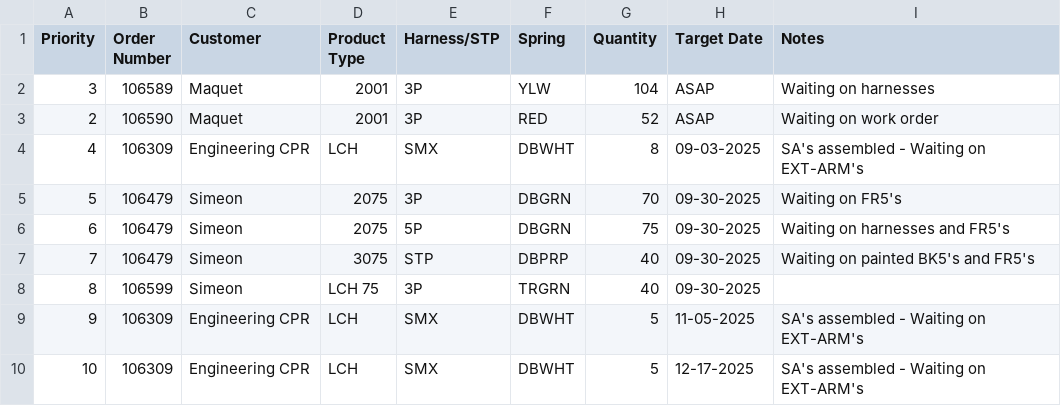
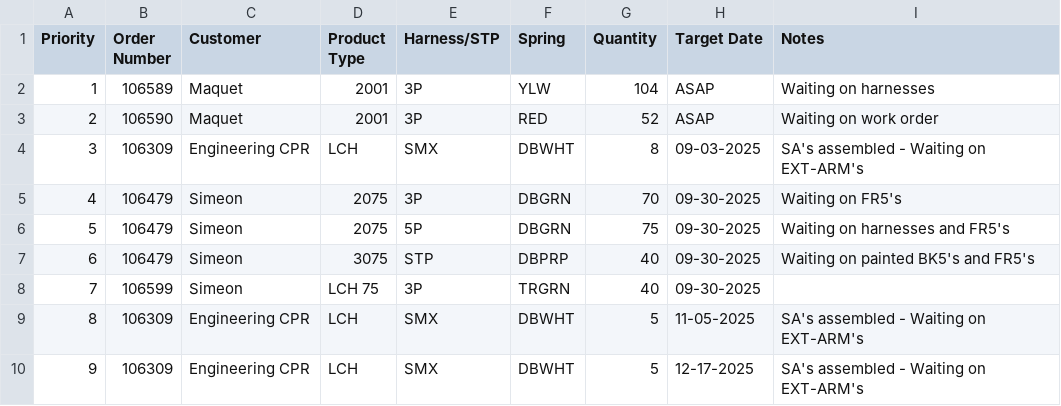
Before and after one commit to patrickaguilera/production-display, a CSV file: data/data.csv, drawn as a sheet.

Commit message:
Update data.csv

```diff
--- a/data/data.csv
+++ b/data/data.csv
@@ -1,10 +1,10 @@
 Priority, Order Number, Customer, Product Type, Harness/STP, Spring, Quantity, Target Date, Notes
-3, 106589, Maquet, 2001, 3P, YLW, 104, ASAP, Waiting on harnesses
+1, 106589, Maquet, 2001, 3P, YLW, 104, ASAP, Waiting on harnesses
 2, 106590, Maquet, 2001, 3P, RED, 52, ASAP, Waiting on work order
-4, 106309, Engineering CPR, LCH, SMX, DBWHT, 8, 09-03-2025, SA's assembled - Waiting on EXT-ARM's
-5, 106479, Simeon, 2075, 3P, DBGRN, 70, 09-30-2025, Waiting on FR5's
-6, 106479, Simeon, 2075, 5P, DBGRN, 75, 09-30-2025, Waiting on harnesses and FR5's
-7, 106479, Simeon, 3075, STP, DBPRP, 40, 09-30-2025, Waiting on painted BK5's and FR5's
-8, 106599, Simeon, LCH 75, 3P, TRGRN, 40, 09-30-2025,
-9, 106309, Engineering CPR, LCH, SMX, DBWHT, 5, 11-05-2025, SA's assembled - Waiting on EXT-ARM's
-10, 106309, Engineering CPR, LCH, SMX, DBWHT, 5, 12-17-2025, SA's assembled - Waiting on EXT-ARM's
+3, 106309, Engineering CPR, LCH, SMX, DBWHT, 8, 09-03-2025, SA's assembled - Waiting on EXT-ARM's
+4, 106479, Simeon, 2075, 3P, DBGRN, 70, 09-30-2025, Waiting on FR5's
+5, 106479, Simeon, 2075, 5P, DBGRN, 75, 09-30-2025, Waiting on harnesses and FR5's
+6, 106479, Simeon, 3075, STP, DBPRP, 40, 09-30-2025, Waiting on painted BK5's and FR5's
+7, 106599, Simeon, LCH 75, 3P, TRGRN, 40, 09-30-2025,
+8, 106309, Engineering CPR, LCH, SMX, DBWHT, 5, 11-05-2025, SA's assembled - Waiting on EXT-ARM's
+9, 106309, Engineering CPR, LCH, SMX, DBWHT, 5, 12-17-2025, SA's assembled - Waiting on EXT-ARM's
```
